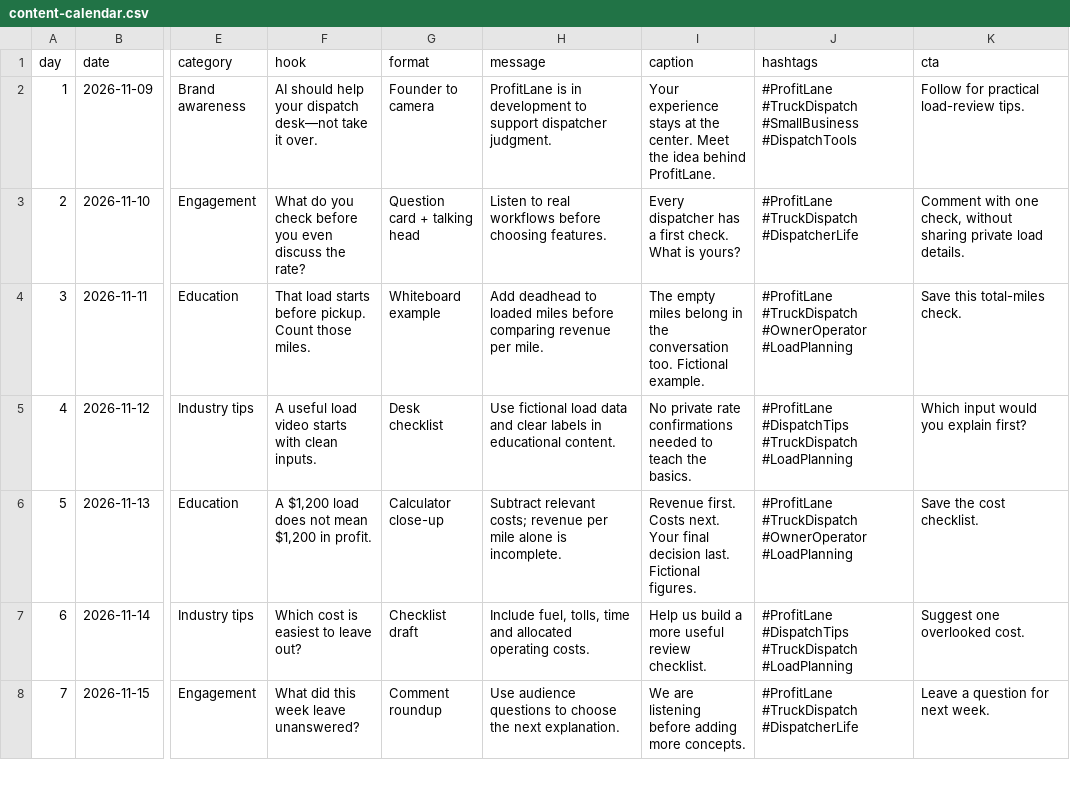
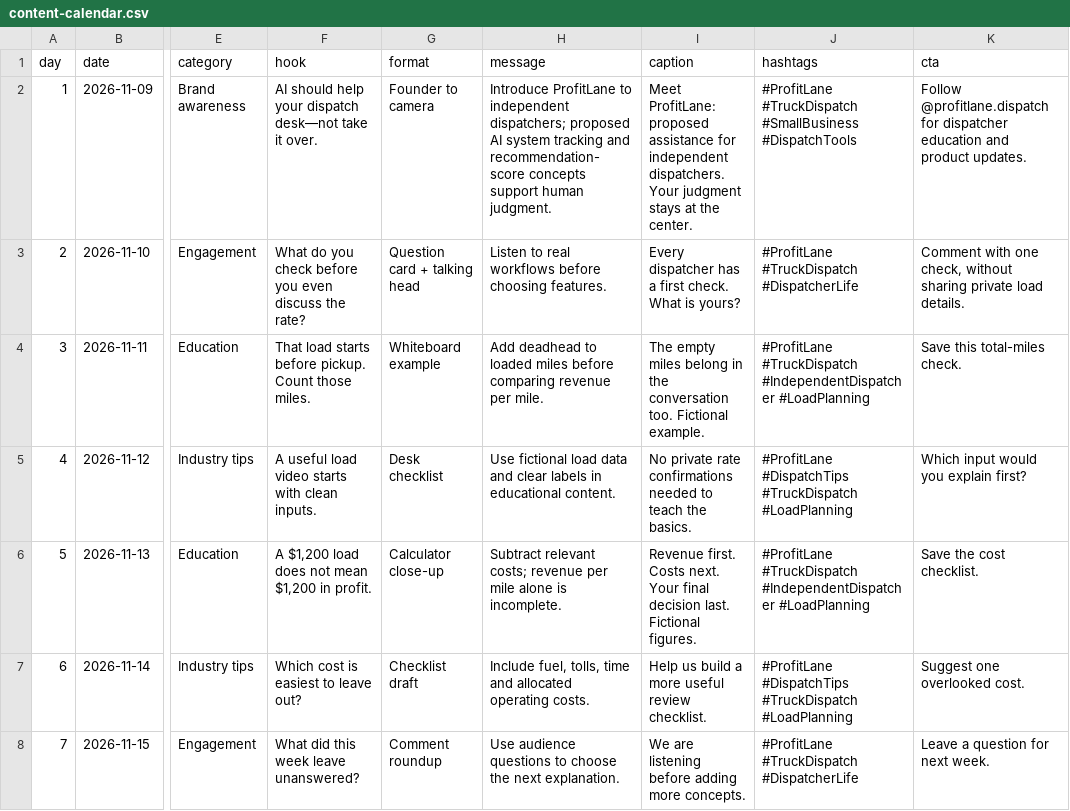
Before and after one commit to jaw6027/MGMT-3450-Team-3, a CSV file: social-tiktok/content-calendar.csv, drawn as a sheet; only a part is shown, gaps mark what is left out; the diff covers the shown part only; the diff names each change by its address in the sheet, - before the commit and + after, or states it on an @@ line.

Commit message:
Align TikTok draft with Angel's stakeholder direction
Clarify the dispatcher-first audience, selected handle, blended tone, awareness/customer goals, proposed AI system tracking and recommendation score, founder participation, and conditional product/demo CTAs. Refresh reference content and portable download while preserving exact stakeholder responses, all research records, existing saved posts and brand assets.

```diff
--- a/social-tiktok/content-calendar.csv
+++ b/social-tiktok/content-calendar.csv
-H2 (message): ProfitLane is in development to support dispatcher judgment.
+H2 (message): Introduce ProfitLane to independent dispatchers; proposed AI system tracking and recommendation-score concepts support human judgment.
-I2 (caption): Your experience stays at the center. Meet the idea behind ProfitLane.
+I2 (caption): Meet ProfitLane: proposed assistance for independent dispatchers. Your judgment stays at the center.
-K2 (cta): Follow for practical load-review tips.
+K2 (cta): Follow @profitlane.dispatch for dispatcher education and product updates.
-J4 (hashtags): #ProfitLane #TruckDispatch #OwnerOperator #LoadPlanning
+J4 (hashtags): #ProfitLane #TruckDispatch #IndependentDispatcher #LoadPlanning
-J6 (hashtags): #ProfitLane #TruckDispatch #OwnerOperator #LoadPlanning
+J6 (hashtags): #ProfitLane #TruckDispatch #IndependentDispatcher #LoadPlanning
```
Also changed, not shown: 24 edited cells elsewhere in this file, 14 other files.
